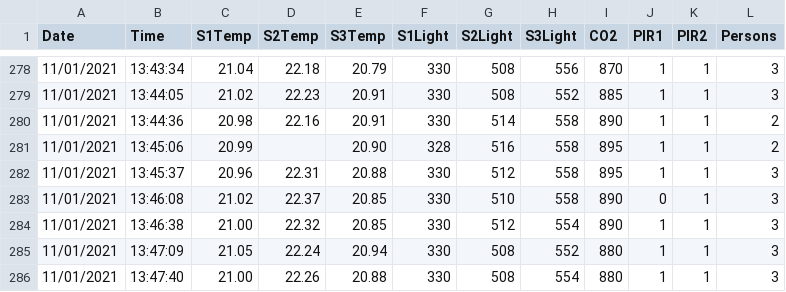
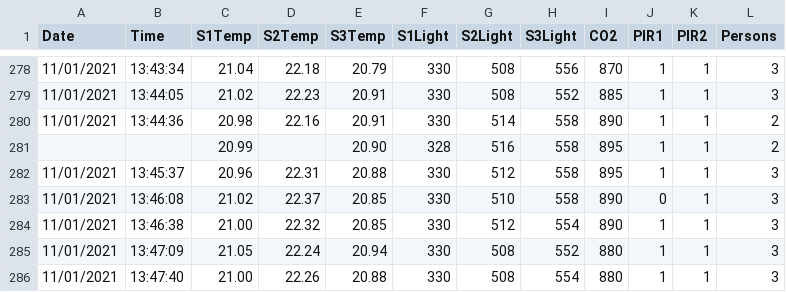
Before and after one commit to brunomcebola/CInt-Project, a CSV file: Proj1_Dataset.csv, drawn as a sheet; only a part is shown, gaps mark what is left out.

```diff
--- a/Proj1_Dataset.csv
+++ b/Proj1_Dataset.csv
@@ -280,3 +280,3 @@
 11/01/2021,13:44:36,20.98,22.16,20.91,330,514,558,890,1,1,2
-11/01/2021,13:45:06,20.99,,20.90,328,516,558,895,1,1,2
+,,20.99,,20.90,328,516,558,895,1,1,2
 11/01/2021,13:45:37,20.96,22.31,20.88,330,512,558,895,1,1,3
```
Also changed, not shown: 1 other file.
